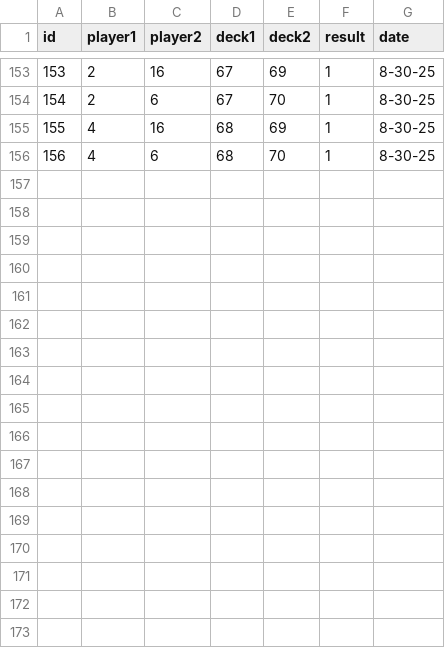
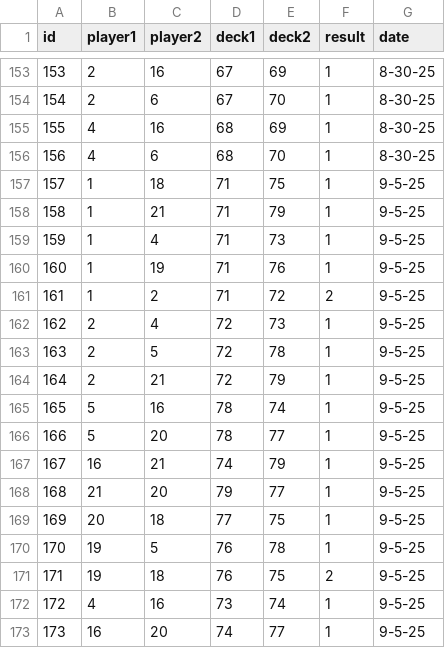
Before and after one commit to johngaebler/ShinyCube, a CSV file: Cube_Stats - game_log.csv, drawn as a sheet; only a part is shown, gaps mark what is left out.

```diff
--- a/Cube_Stats - game_log.csv
+++ b/Cube_Stats - game_log.csv
@@ -156 +156,18 @@ id,player1,player2,deck1,deck2,result,date
 156,4,6,68,70,1,8-30-25
+157,1,18,71,75,1,9-5-25
+158,1,21,71,79,1,9-5-25
+159,1,4,71,73,1,9-5-25
+160,1,19,71,76,1,9-5-25
+161,1,2,71,72,2,9-5-25
+162,2,4,72,73,1,9-5-25
+163,2,5,72,78,1,9-5-25
+164,2,21,72,79,1,9-5-25
+165,5,16,78,74,1,9-5-25
+166,5,20,78,77,1,9-5-25
+167,16,21,74,79,1,9-5-25
+168,21,20,79,77,1,9-5-25
+169,20,18,77,75,1,9-5-25
+170,19,5,76,78,1,9-5-25
+171,19,18,76,75,2,9-5-25
+172,4,16,73,74,1,9-5-25
+173,16,20,74,77,1,9-5-25
```
Also changed, not shown: Cube_Stats - All Decklists.csv, Cube_Stats - Deck Info.csv, 9 other files.
